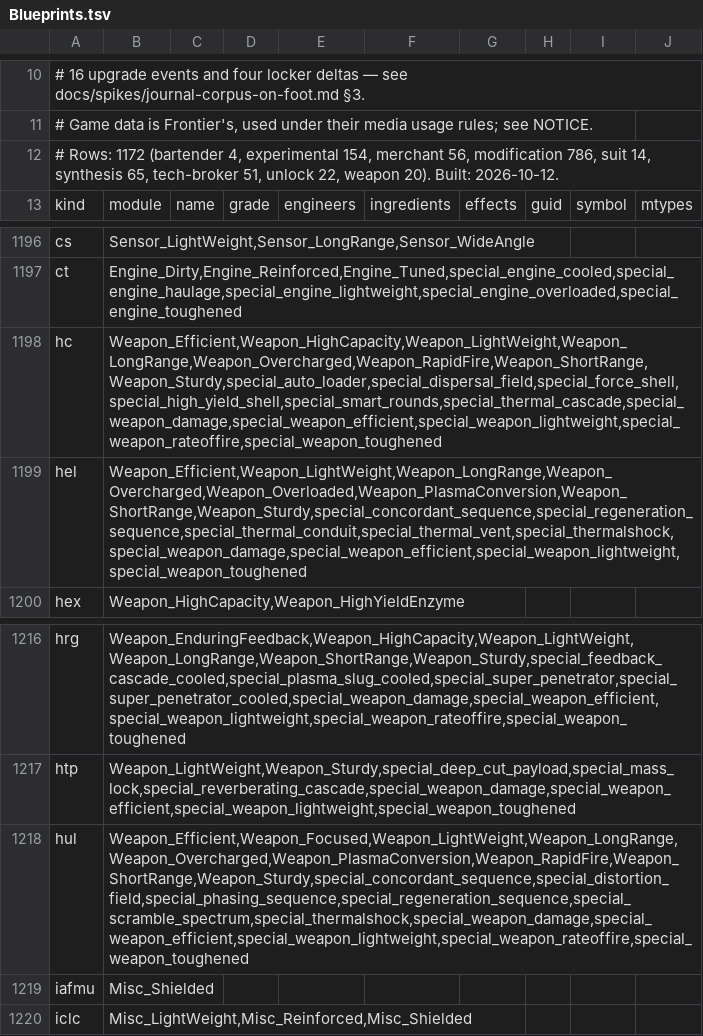
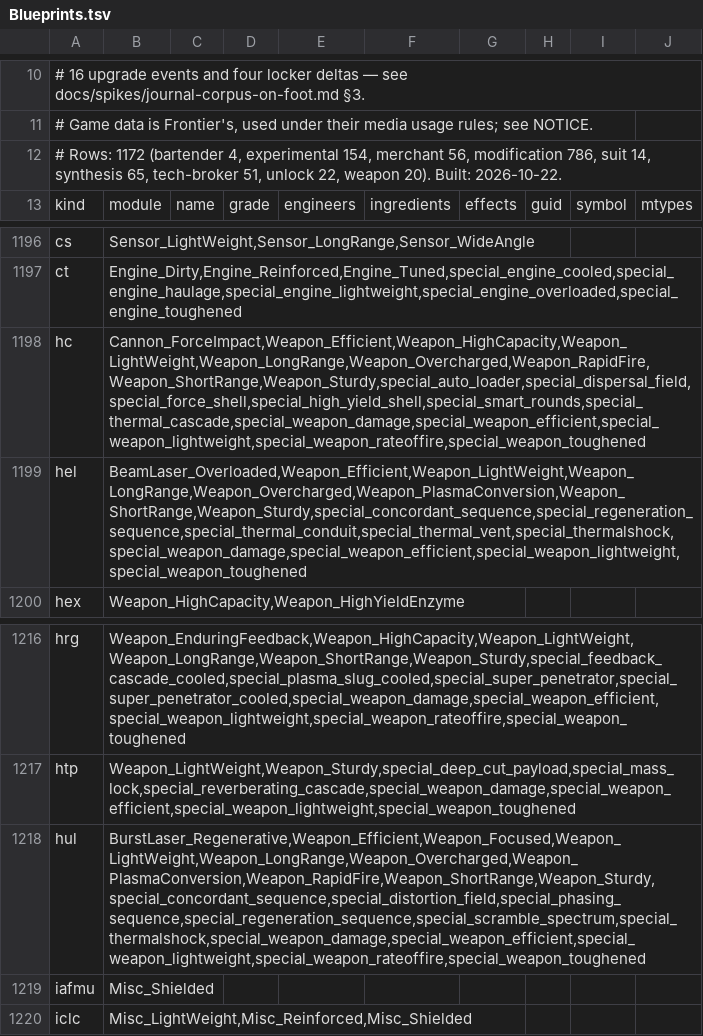
Before and after one commit to dseelinger/d47, a TSV file: src/D47.Core/Knowledge/Blueprints.tsv, drawn as a sheet; only a part is shown, gaps mark what is left out.

```diff
--- a/src/D47.Core/Knowledge/Blueprints.tsv
+++ b/src/D47.Core/Knowledge/Blueprints.tsv
@@ -11,3 +11,3 @@
 # Game data is Frontier's, used under their media usage rules; see NOTICE.
-# Rows: 1172 (bartender 4, experimental 154, merchant 56, modification 786, suit 14, synthesis 65, tech-broker 51, unlock 22, weapon 20). Built: 2026-10-12.
+# Rows: 1172 (bartender 4, experimental 154, merchant 56, modification 786, suit 14, synthesis 65, tech-broker 51, unlock 22, weapon 20). Built: 2026-10-22.
 kind	module	name	grade	engineers	ingredients	effects	guid	symbol	mtypes
@@ -1197,4 +1197,4 @@ cs	Sensor_LightWeight,Sensor_LongRange,Sensor_WideAngle
 ct	Engine_Dirty,Engine_Reinforced,Engine_Tuned,special_engine_cooled,special_engine_haulage,special_engine_lightweight,special_engine_overloaded,special_engine_toughened
-hc	Weapon_Efficient,Weapon_HighCapacity,Weapon_LightWeight,Weapon_LongRange,Weapon_Overcharged,Weapon_RapidFire,Weapon_ShortRange,Weapon_Sturdy,special_auto_loader,special_dispersal_field,special_force_shell,special_high_yield_shell,special_smart_rounds,special_thermal_cascade,special_weapon_damage,special_weapon_efficient,special_weapon_lightweight,special_weapon_rateoffire,special_weapon_toughened
-hel	Weapon_Efficient,Weapon_LightWeight,Weapon_LongRange,Weapon_Overcharged,Weapon_Overloaded,Weapon_PlasmaConversion,Weapon_ShortRange,Weapon_Sturdy,special_concordant_sequence,special_regeneration_sequence,special_thermal_conduit,special_thermal_vent,special_thermalshock,special_weapon_damage,special_weapon_efficient,special_weapon_lightweight,special_weapon_toughened
+hc	Cannon_ForceImpact,Weapon_Efficient,Weapon_HighCapacity,Weapon_LightWeight,Weapon_LongRange,Weapon_Overcharged,Weapon_RapidFire,Weapon_ShortRange,Weapon_Sturdy,special_auto_loader,special_dispersal_field,special_force_shell,special_high_yield_shell,special_smart_rounds,special_thermal_cascade,special_weapon_damage,special_weapon_efficient,special_weapon_lightweight,special_weapon_rateoffire,special_weapon_toughened
+hel	BeamLaser_Overloaded,Weapon_Efficient,Weapon_LightWeight,Weapon_LongRange,Weapon_Overcharged,Weapon_PlasmaConversion,Weapon_ShortRange,Weapon_Sturdy,special_concordant_sequence,special_regeneration_sequence,special_thermal_conduit,special_thermal_vent,special_thermalshock,special_weapon_damage,special_weapon_efficient,special_weapon_lightweight,special_weapon_toughened
 hex	Weapon_HighCapacity,Weapon_HighYieldEnzyme
@@ -1217,3 +1217,3 @@ hrg	Weapon_EnduringFeedback,Weapon_HighCapacity,Weapon_LightWeight,Weapon_LongRa
 htp	Weapon_LightWeight,Weapon_Sturdy,special_deep_cut_payload,special_mass_lock,special_reverberating_cascade,special_weapon_damage,special_weapon_efficient,special_weapon_lightweight,special_weapon_toughened
-hul	Weapon_Efficient,Weapon_Focused,Weapon_LightWeight,Weapon_LongRange,Weapon_Overcharged,Weapon_PlasmaConversion,Weapon_RapidFire,Weapon_ShortRange,Weapon_Sturdy,special_concordant_sequence,special_distortion_field,special_phasing_sequence,special_regeneration_sequence,special_scramble_spectrum,special_thermalshock,special_weapon_damage,special_weapon_efficient,special_weapon_lightweight,special_weapon_rateoffire,special_weapon_toughened
+hul	BurstLaser_Regenerative,Weapon_Efficient,Weapon_Focused,Weapon_LightWeight,Weapon_LongRange,Weapon_Overcharged,Weapon_PlasmaConversion,Weapon_RapidFire,Weapon_ShortRange,Weapon_Sturdy,special_concordant_sequence,special_distortion_field,special_phasing_sequence,special_regeneration_sequence,special_scramble_spectrum,special_thermalshock,special_weapon_damage,special_weapon_efficient,special_weapon_lightweight,special_weapon_rateoffire,special_weapon_toughened
 iafmu	Misc_Shielded
```
Also changed, not shown: src/D47.Core/Knowledge/EliteSpecifications.tsv, 8 other files.
